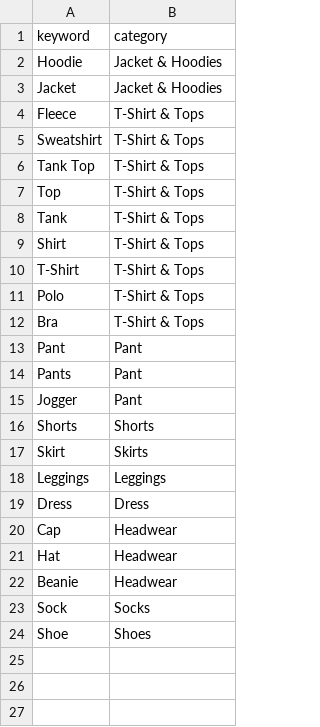
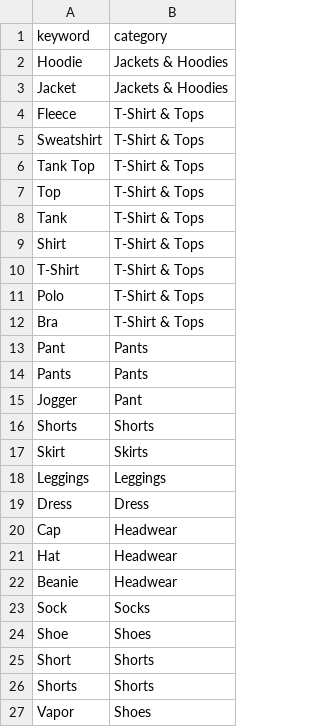
Before and after one commit to MSZYM5/tcc-proshop-catalog-automation, a CSV file: config/title_category_map.csv, drawn as a sheet.

```diff
--- a/config/title_category_map.csv
+++ b/config/title_category_map.csv
@@ -1,4 +1,4 @@
 keyword,category
-Hoodie,Jacket & Hoodies
-Jacket,Jacket & Hoodies
+Hoodie,Jackets & Hoodies
+Jacket,Jackets & Hoodies
 Fleece,T-Shirt & Tops
@@ -12,4 +12,4 @@ Polo,T-Shirt & Tops
 Bra,T-Shirt & Tops
-Pant,Pant
-Pants,Pant
+Pant,Pants
+Pants,Pants
 Jogger,Pant
@@ -24 +24,4 @@ Sock,Socks
 Shoe,Shoes
+Short,Shorts
+Shorts,Shorts
+Vapor,Shoes
```
Also changed, not shown: config/abbr_map.csv, config/color_code_map.csv, 6 other files.
